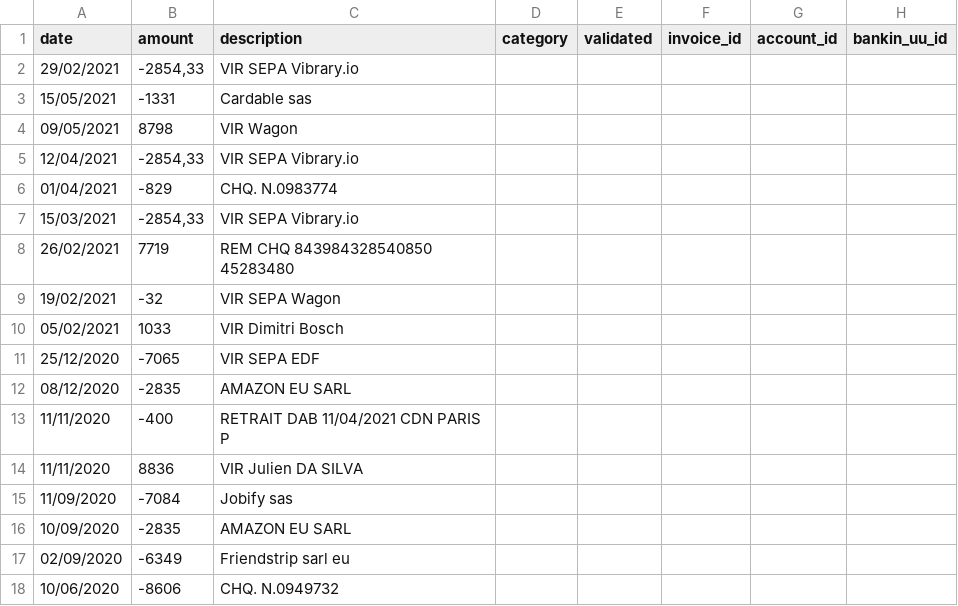
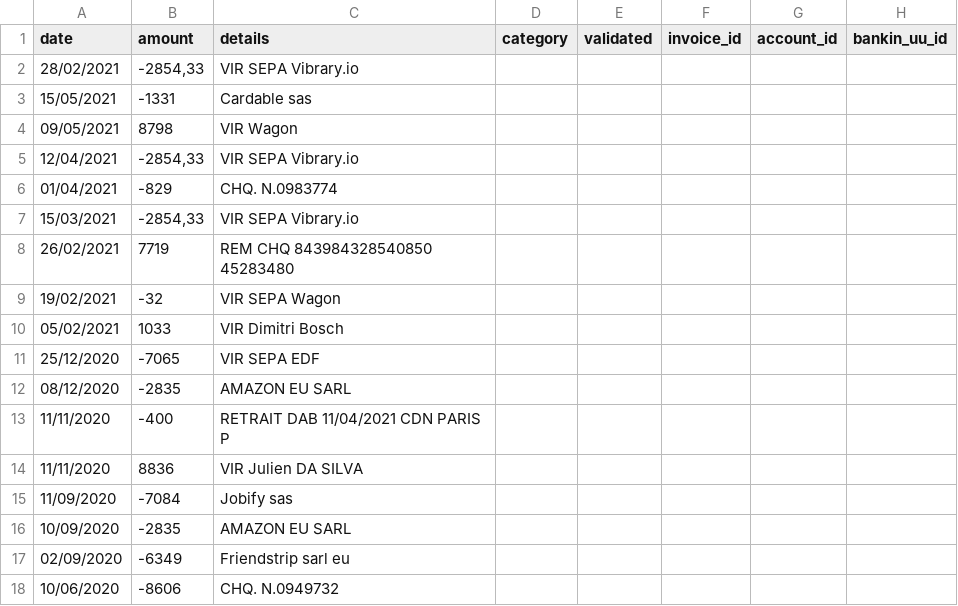
Before and after one commit to ldecourcel/COUNTIFY, a CSV file: db/countify_operations_seed.csv, drawn as a sheet.

Commit message:
seed for operations

```diff
--- a/db/countify_operations_seed.csv
+++ b/db/countify_operations_seed.csv
@@ -1,3 +1,3 @@
-date;amount;description;category;validated;invoice_id;account_id;bankin_uu_id
-29/02/2021;-2854,33;VIR SEPA Vibrary.io;;;;;
+date;amount;details;category;validated;invoice_id;account_id;bankin_uu_id
+28/02/2021;-2854,33;VIR SEPA Vibrary.io;;;;;
 15/05/2021;-1331;Cardable sas;;;;;
```
Also changed, not shown: 6 other files.
